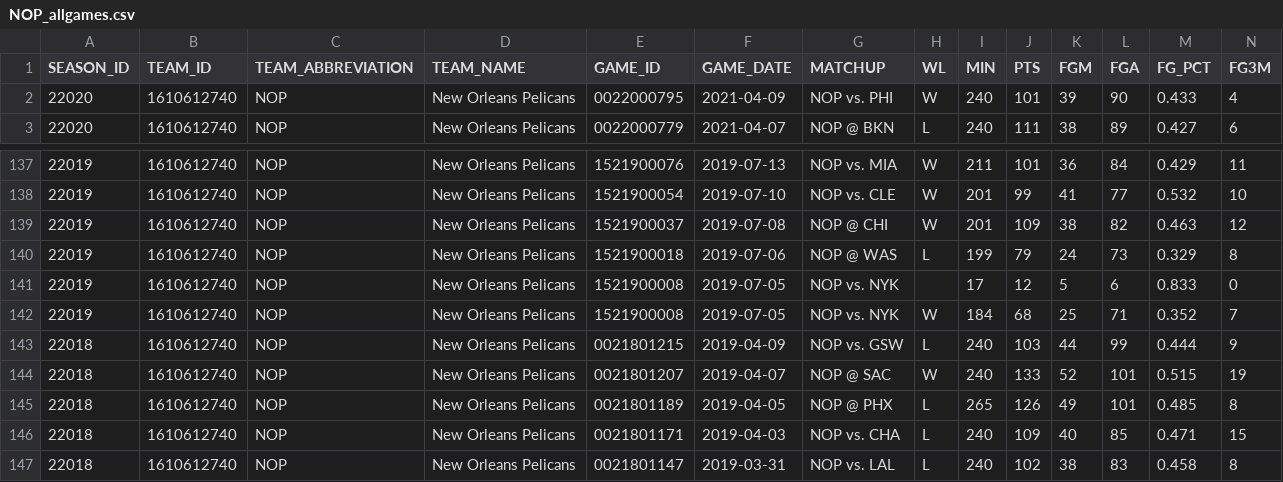
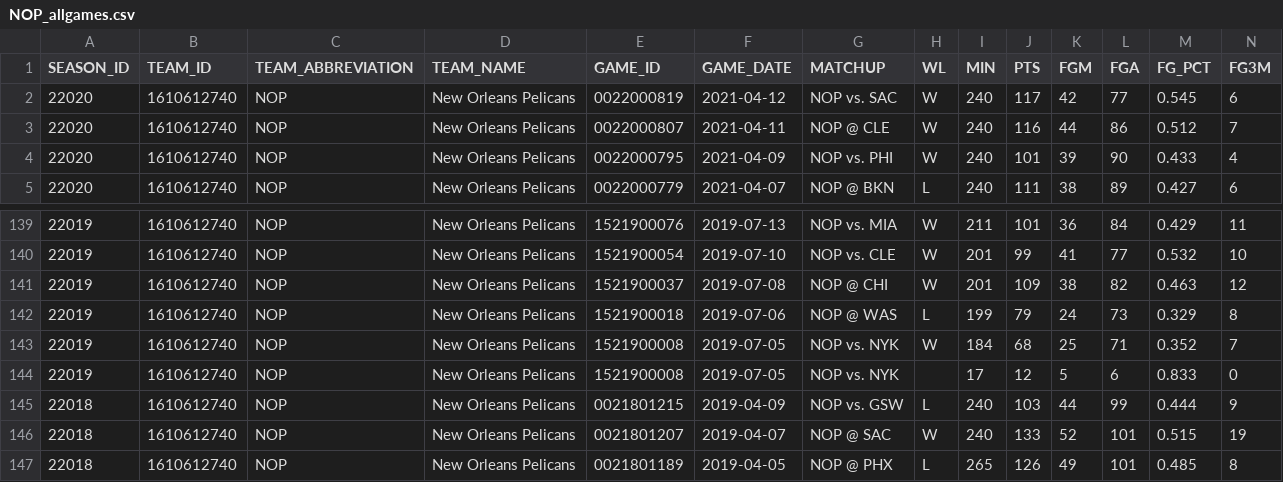
Before and after one commit to EllAchE/nba_tipoff, a CSV file: Data/CSV/season_summary_data/NOP_allgames.csv, drawn as a sheet; only a part is shown, gaps mark what is left out; the shorter side is filled out with more unchanged rows; rows hold the shown columns only; the diff names each change by its address in the sheet, - before the commit and + after, or states it on an @@ line.

```diff
--- a/Data/CSV/season_summary_data/NOP_allgames.csv
+++ b/Data/CSV/season_summary_data/NOP_allgames.csv
+row 2: 22020 | 1610612740 | NOP | New Orleans Pelicans | 0022000819 | 2021-04-12 | NOP vs. SAC | W | 240 | 117 | 42 | 77 | 0.545 | 6
+row 3: 22020 | 1610612740 | NOP | New Orleans Pelicans | 0022000807 | 2021-04-11 | NOP @ CLE | W | 240 | 116 | 44 | 86 | 0.512 | 7
@@ row 142 moved to row 143: 22019 @@
```
Also changed, not shown: Data/CSV/season_summary_data/LAL_allgames.csv, Data/CSV/season_summary_data/MEM_allgames.csv, 48 other files.
